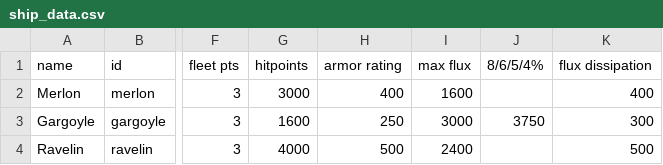
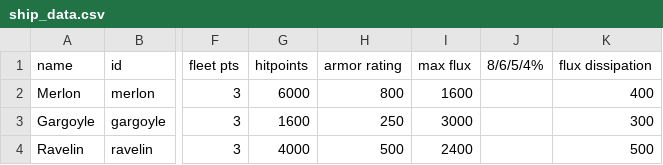
Before and after one commit to DarkbordermanModding/Starsector, a CSV file: gameconfig/data/hulls/ship_data.csv, drawn as a sheet; only a part is shown, gaps mark what is left out; the diff names each change by its address in the sheet, - before the commit and + after, or states it on an @@ line.

```diff
--- a/gameconfig/data/hulls/ship_data.csv
+++ b/gameconfig/data/hulls/ship_data.csv
-G2 (hitpoints): 3000
+G2 (hitpoints): 6000
-H2 (armor rating): 400
+H2 (armor rating): 800
-J3 (8/6/5/4%): 3750
+J3 (8/6/5/4%): (empty)
```
Also changed, not shown: 2 other files.
